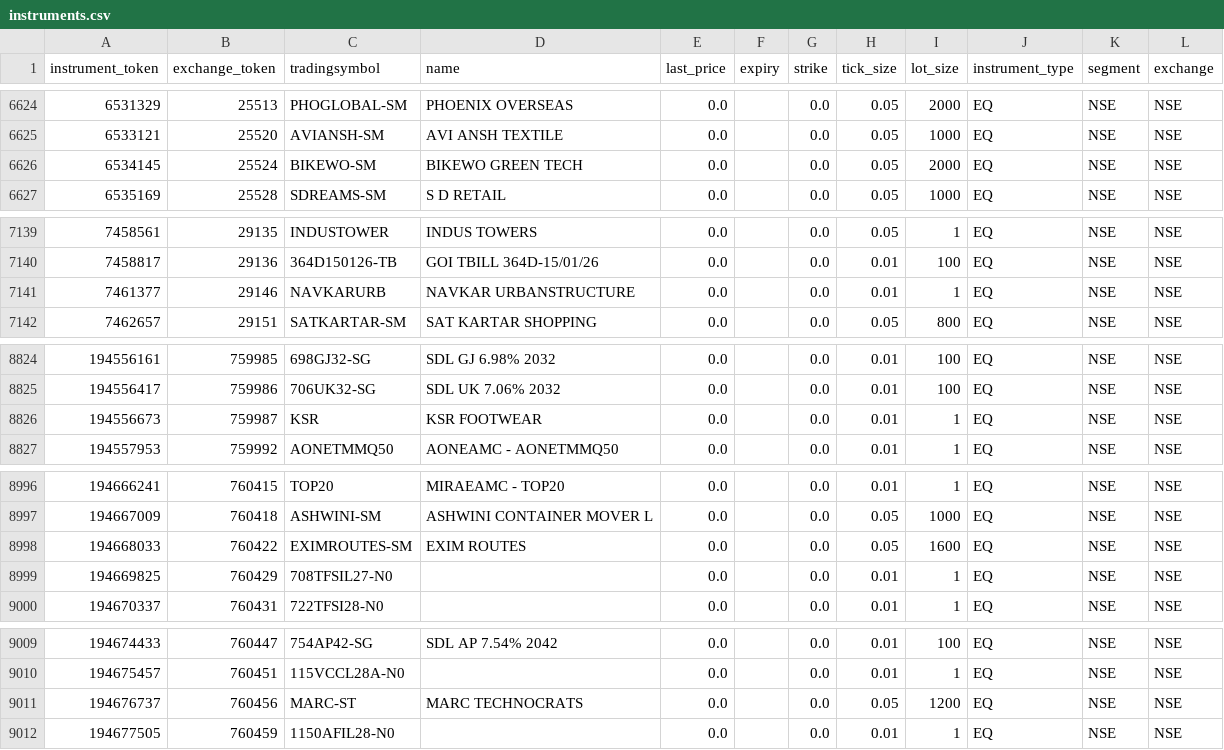
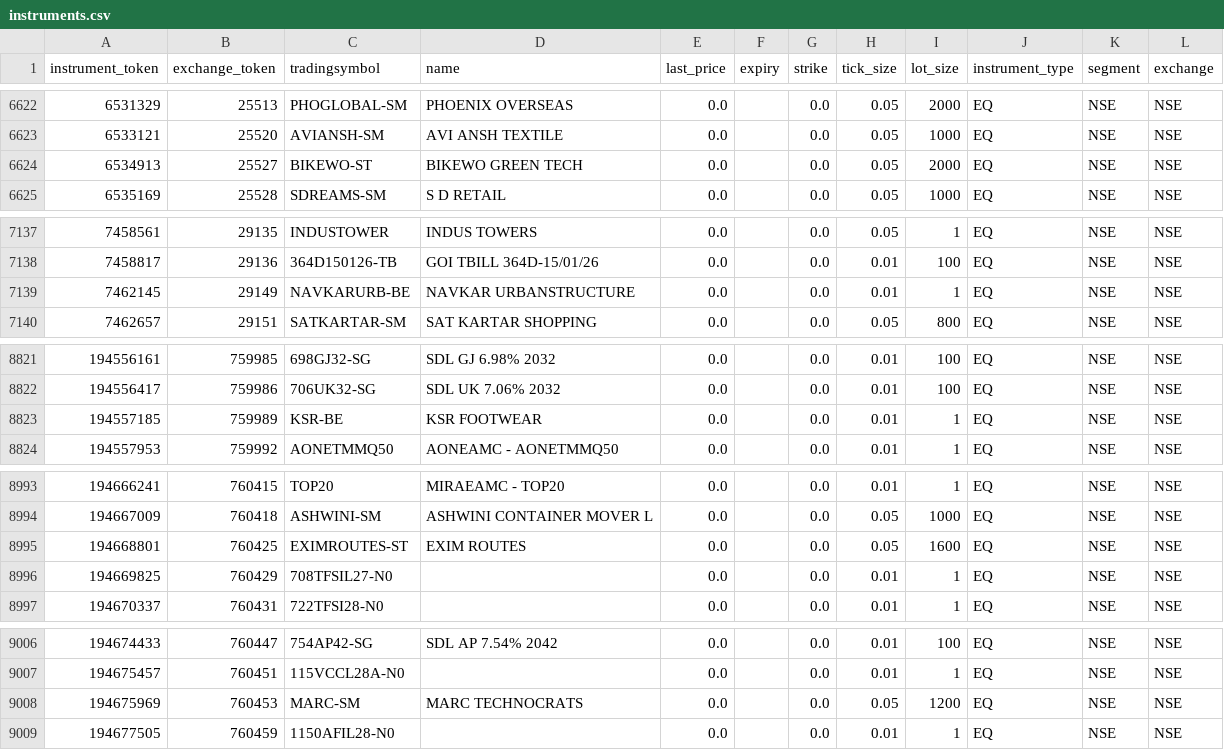
Before and after one commit to Ajinkyaa2004/Smart-Algo-Trading, a CSV file: backend/data/instruments.csv, drawn as a sheet; only a part is shown, gaps mark what is left out; the diff covers the shown part only.

```diff
--- a/backend/data/instruments.csv
+++ b/backend/data/instruments.csv
@@ -6625,3 +6623,3 @@ instrument_token,exchange_token,tradingsymbol,name,last_price,expiry,strike,tick
 6533121,25520,AVIANSH-SM,AVI ANSH TEXTILE,0.0,,0.0,0.05,1000,EQ,NSE,NSE
-6534145,25524,BIKEWO-SM,BIKEWO GREEN TECH,0.0,,0.0,0.05,2000,EQ,NSE,NSE
+6534913,25527,BIKEWO-ST,BIKEWO GREEN TECH,0.0,,0.0,0.05,2000,EQ,NSE,NSE
 6535169,25528,SDREAMS-SM,S D RETAIL,0.0,,0.0,0.05,1000,EQ,NSE,NSE
@@ -7140,3 +7138,3 @@ instrument_token,exchange_token,tradingsymbol,name,last_price,expiry,strike,tick
 7458817,29136,364D150126-TB,GOI TBILL 364D-15/01/26,0.0,,0.0,0.01,100,EQ,NSE,NSE
-7461377,29146,NAVKARURB,NAVKAR URBANSTRUCTURE,0.0,,0.0,0.01,1,EQ,NSE,NSE
+7462145,29149,NAVKARURB-BE,NAVKAR URBANSTRUCTURE,0.0,,0.0,0.01,1,EQ,NSE,NSE
 7462657,29151,SATKARTAR-SM,SAT KARTAR SHOPPING,0.0,,0.0,0.05,800,EQ,NSE,NSE
@@ -8825,3 +8822,3 @@ instrument_token,exchange_token,tradingsymbol,name,last_price,expiry,strike,tick
 194556417,759986,706UK32-SG,SDL UK 7.06% 2032,0.0,,0.0,0.01,100,EQ,NSE,NSE
-194556673,759987,KSR,KSR FOOTWEAR,0.0,,0.0,0.01,1,EQ,NSE,NSE
+194557185,759989,KSR-BE,KSR FOOTWEAR,0.0,,0.0,0.01,1,EQ,NSE,NSE
 194557953,759992,AONETMMQ50,AONEAMC - AONETMMQ50,0.0,,0.0,0.01,1,EQ,NSE,NSE
@@ -8997,3 +8994,3 @@ instrument_token,exchange_token,tradingsymbol,name,last_price,expiry,strike,tick
 194667009,760418,ASHWINI-SM,ASHWINI CONTAINER MOVER L,0.0,,0.0,0.05,1000,EQ,NSE,NSE
-194668033,760422,EXIMROUTES-SM,EXIM ROUTES,0.0,,0.0,0.05,1600,EQ,NSE,NSE
+194668801,760425,EXIMROUTES-ST,EXIM ROUTES,0.0,,0.0,0.05,1600,EQ,NSE,NSE
 194669825,760429,708TFSIL27-N0,,0.0,,0.0,0.01,1,EQ,NSE,NSE
@@ -9010,3 +9007,3 @@ instrument_token,exchange_token,tradingsymbol,name,last_price,expiry,strike,tick
 194675457,760451,115VCCL28A-N0,,0.0,,0.0,0.01,1,EQ,NSE,NSE
-194676737,760456,MARC-ST,MARC TECHNOCRATS,0.0,,0.0,0.05,1200,EQ,NSE,NSE
+194675969,760453,MARC-SM,MARC TECHNOCRATS,0.0,,0.0,0.05,1200,EQ,NSE,NSE
 194677505,760459,1150AFIL28-N0,,0.0,,0.0,0.01,1,EQ,NSE,NSE
```
Also changed, not shown: 3 removed rows and 10 edited cells elsewhere in this file, 5 other files.
